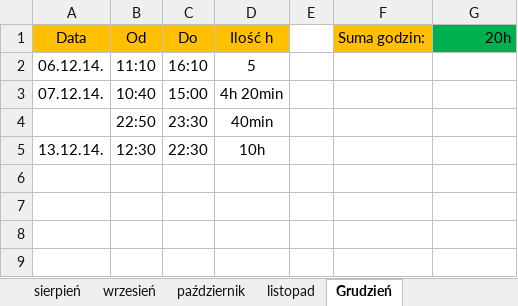
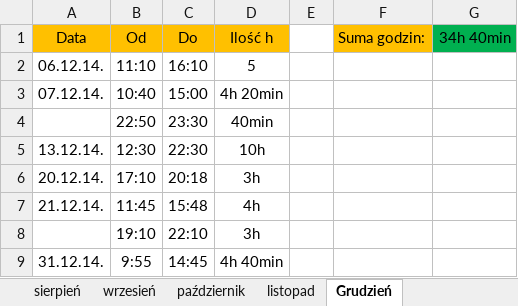
Before and after one commit to Paul119/praca, an Excel workbook: praca.xlsx, sheet Grudzień, drawn as a sheet; values as stored, in another font and other column widths than the file's, no borders; the diff names each change by its address in the sheet, - before the commit and + after, or states it on an @@ line.

```diff
--- a/praca.xlsx (sheet Grudzień)
+++ b/praca.xlsx (sheet Grudzień)
-G1: 20h
+G1: 34h 40min
+row 6: 20.12.14. | 17:10 | 20:18 | 3h
+row 7: 21.12.14. | 11:45 | 15:48 | 4h
+row 8:  | 19:10 | 22:10 | 3h
+row 9: 31.12.14. | 9:55 | 14:45 | 4h 40min
```
Also changed, not shown: telefon/gotowe_fony.xlsx.
